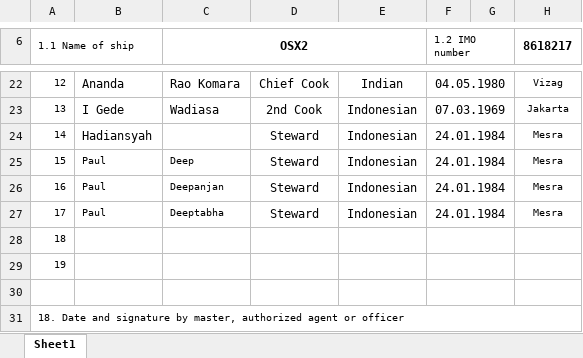
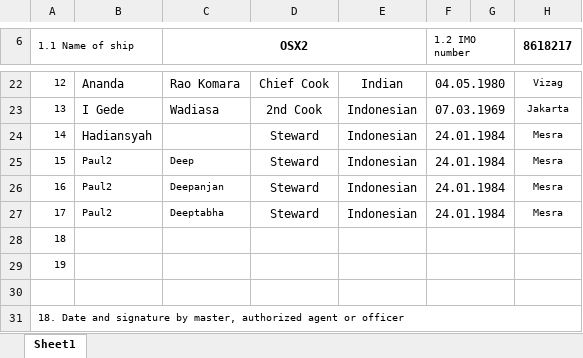
Before and after one commit to dheemandutta/resthours, an Excel workbook: TM.RestHour/Uploads/IMOcrewlistForm5.xlsx, sheet Sheet1, drawn as a sheet; only a part is shown, gaps mark what is left out; values as stored, in another font and other column widths than the file's, no borders; the diff names each change by its address in the sheet, - before the commit and + after, or states it on an @@ line.

```diff
--- a/TM.RestHour/Uploads/IMOcrewlistForm5.xlsx (sheet Sheet1)
+++ b/TM.RestHour/Uploads/IMOcrewlistForm5.xlsx (sheet Sheet1)
-B25:B27: Paul
+B25:B27: Paul2
```
Also changed, not shown: TM.RestHour/Equipment/EquipmentList.xlsx, TM.RestHour/Import/IMOcrewlistForm5.xlsx, 4 other files.
